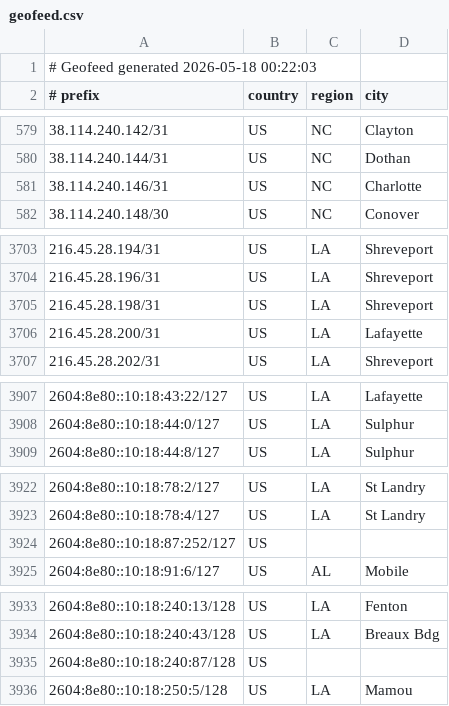
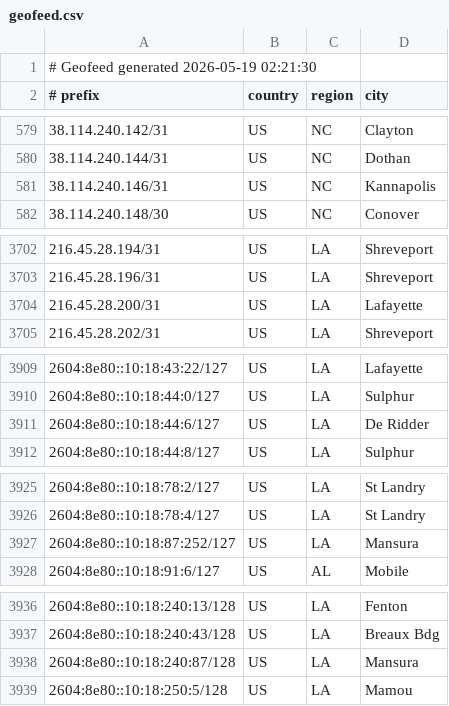
Before and after one commit to conterranae/geofeed, a CSV file: geofeed.csv, drawn as a sheet; only a part is shown, gaps mark what is left out; the diff covers the shown part only.

Commit message:
Update geofeed - 2026-05-19 02:23:01

```diff
--- a/geofeed.csv
+++ b/geofeed.csv
@@ -1,2 +1,2 @@
-# Geofeed generated 2026-05-18 00:22:03
+# Geofeed generated 2026-05-19 02:21:30
 # prefix,country,region,city
@@ -580,3 +580,3 @@
 38.114.240.144/31,US,NC,Dothan
-38.114.240.146/31,US,NC,Charlotte
+38.114.240.146/31,US,NC,Kannapolis
 38.114.240.148/30,US,NC,Conover
@@ -3704,3 +3703,2 @@
 216.45.28.196/31,US,LA,Shreveport
-216.45.28.198/31,US,LA,Shreveport
 216.45.28.200/31,US,LA,Lafayette
@@ -3908,2 +3910,3 @@
 2604:8e80::10:18:44:0/127,US,LA,Sulphur
+2604:8e80::10:18:44:6/127,US,LA,De Ridder
 2604:8e80::10:18:44:8/127,US,LA,Sulphur
@@ -3923,3 +3926,3 @@
 2604:8e80::10:18:78:4/127,US,LA,St Landry
-2604:8e80::10:18:87:252/127,US,,
+2604:8e80::10:18:87:252/127,US,LA,Mansura
 2604:8e80::10:18:91:6/127,US,AL,Mobile
@@ -3934,3 +3937,3 @@
 2604:8e80::10:18:240:43/128,US,LA,Breaux Bdg
-2604:8e80::10:18:240:87/128,US,,
+2604:8e80::10:18:240:87/128,US,LA,Mansura
 2604:8e80::10:18:250:5/128,US,LA,Mamou
```
Also changed, not shown: 5 added rows, 2 removed rows and 4 edited cells elsewhere in this file.
